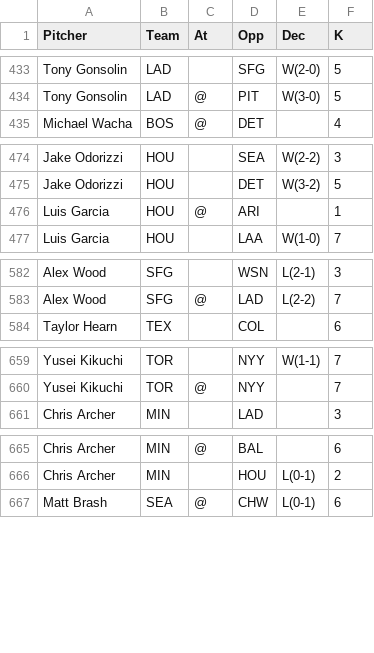
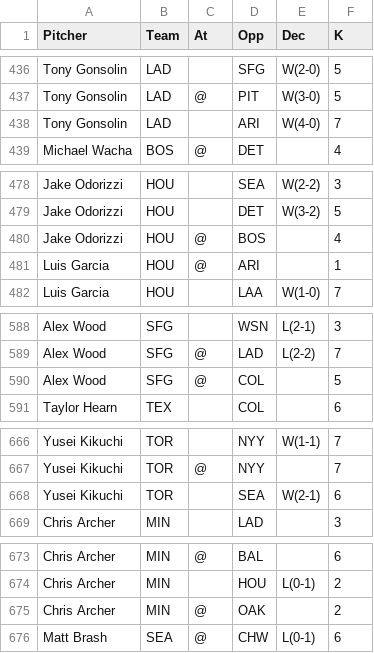
Before and after one commit to 4screenssports/4screenssports.github.io, a CSV file: k_log.csv, drawn as a sheet; only a part is shown, gaps mark what is left out; the diff covers the shown part only; the diff names each change by its address in the sheet, - before the commit and + after, or states it on an @@ line.

```diff
--- a/k_log.csv
+++ b/k_log.csv
+row 438: Tony Gonsolin | LAD |  | ARI | W(4-0) | 7
+row 480: Jake Odorizzi | HOU | @ | BOS |  | 4
+row 590: Alex Wood | SFG | @ | COL |  | 5
+row 668: Yusei Kikuchi | TOR |  | SEA | W(2-1) | 6
+row 675: Chris Archer | MIN | @ | OAK |  | 2
```
Also changed, not shown: 10 added rows and 2 edited cells elsewhere in this file.
